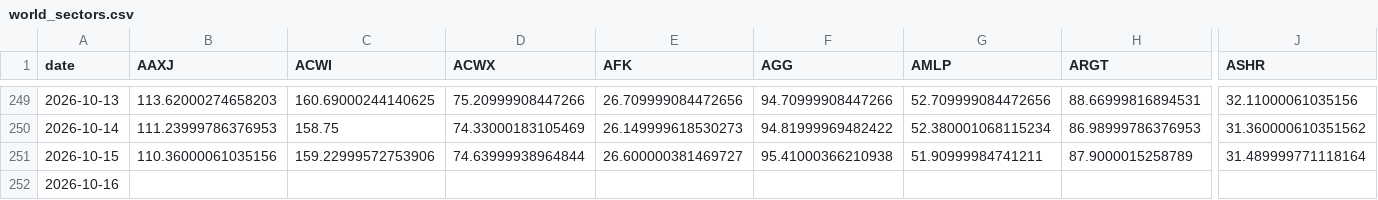
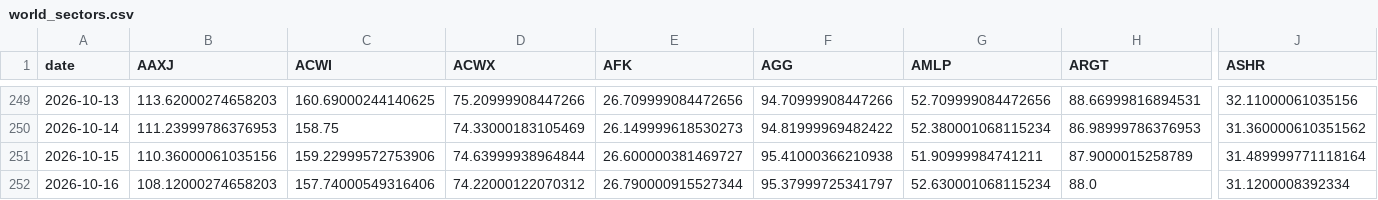
Before and after one commit to BamHIHedgeFundCEO/bamhi-web-reflex, a CSV file: data/world_sectors.csv, drawn as a sheet; only a part is shown, gaps mark what is left out; removed rows and columns are numbered as before the commit, all else as after; rows hold the shown columns only; the diff names each change by its address in the sheet, - before the commit and + after, or states it on an @@ line.

```diff
--- a/data/world_sectors.csv
+++ b/data/world_sectors.csv
-row 252: 2026-10-16
+row 252: 2026-10-16 | 108.12000274658203 | 157.74000549316406 | 74.22000122070312 | 26.790000915527344 | 95.37999725341797 | 52.630001068115234 | 88.0 | 31.1200008392334
```
Also changed, not shown: data/breadth.csv, 1 other file.
